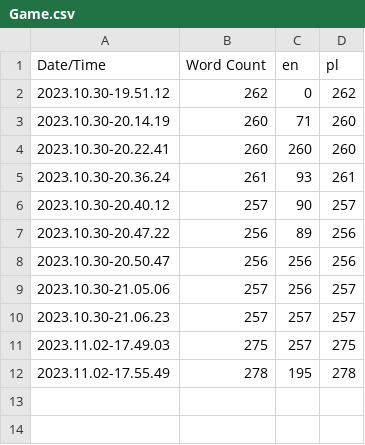
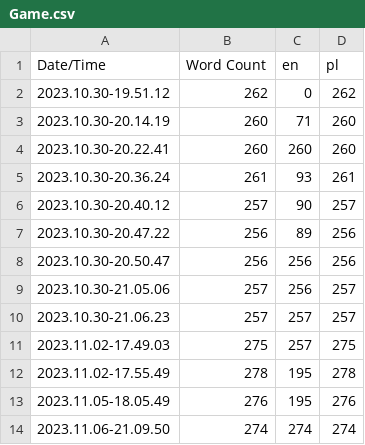
Before and after one commit to chomash/SWGameJam, a CSV file: Content/Localization/Game/Game.csv, drawn as a sheet.

Commit message:
localization
ayayaaaa

```diff
--- a/Content/Localization/Game/Game.csv
+++ b/Content/Localization/Game/Game.csv
@@ -12 +12,3 @@ Date/Time,Word Count,en,pl
 2023.11.02-17.55.49,278,195,278
+2023.11.05-18.05.49,276,195,276
+2023.11.06-21.09.50,274,274,274
```
Also changed, not shown: 9 other files.
